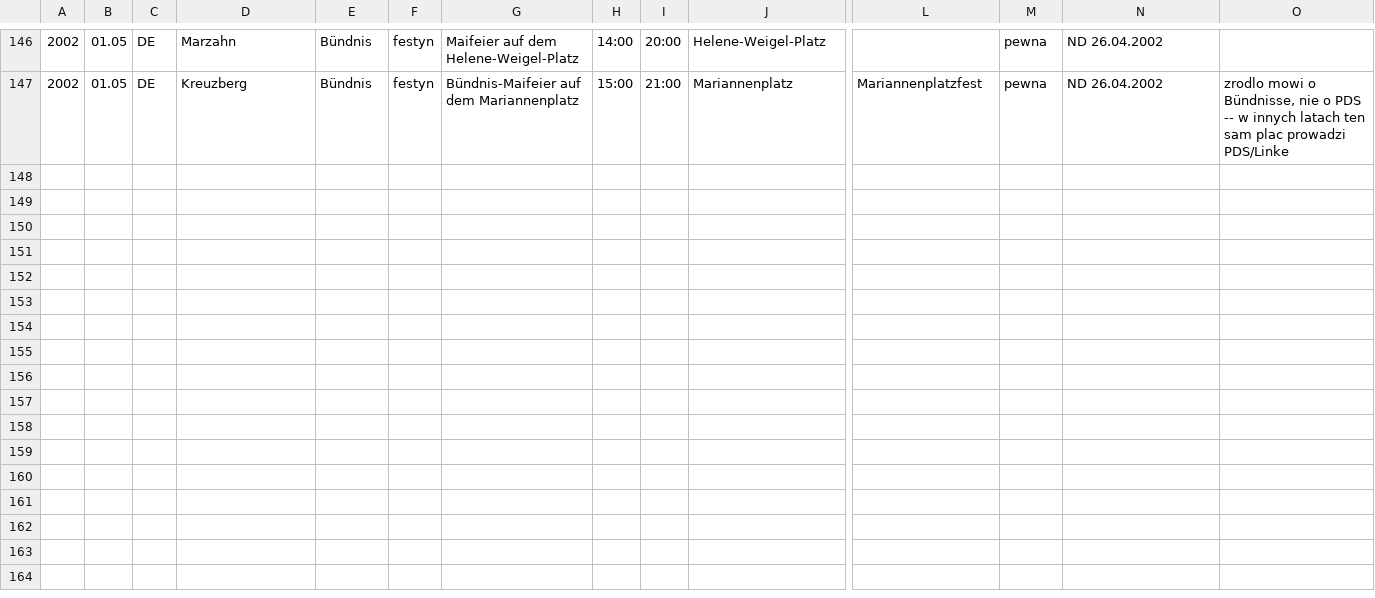
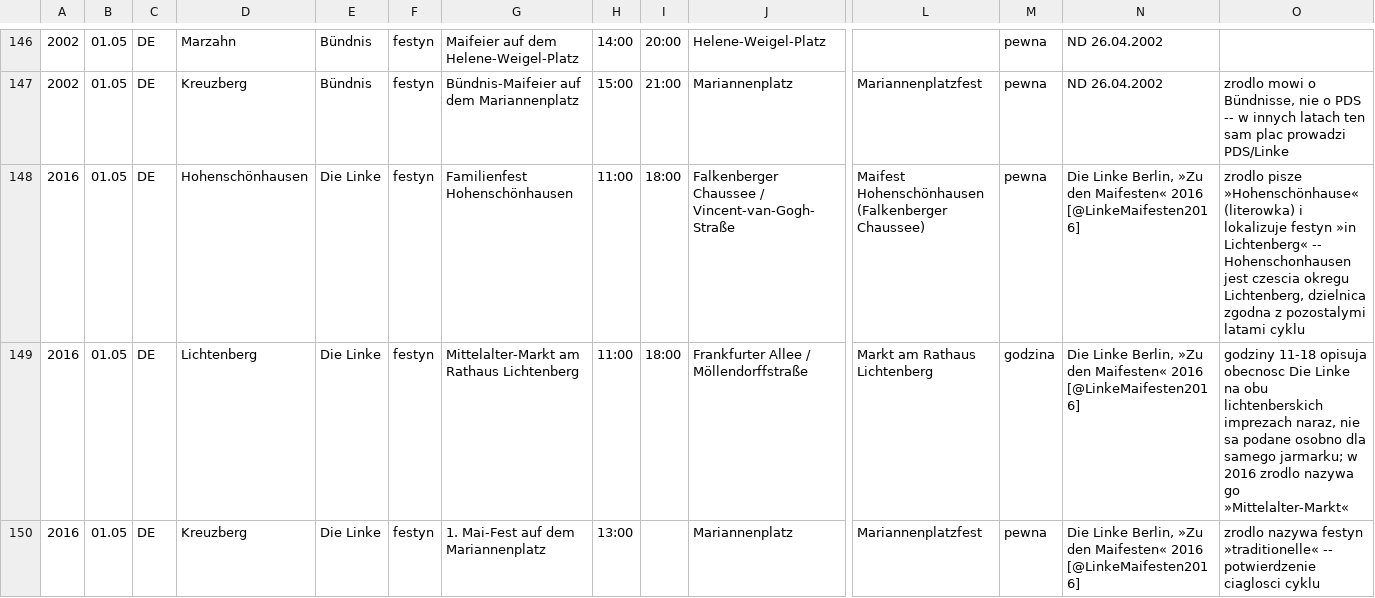
Before and after one commit to paweldow1/1.-Maja, a TSV file: pipeline/input/dzielnicowe.tsv, drawn as a sheet; only a part is shown, gaps mark what is left out; rows hold the shown columns only; the diff covers the shown part only; the diff names each change by its address in the sheet, - before the commit and + after, or states it on an @@ line.

```diff
--- a/pipeline/input/dzielnicowe.tsv
+++ b/pipeline/input/dzielnicowe.tsv
+row 148: 2016 | 01.05 | DE | Hohenschönhausen | Die Linke | festyn | Familienfest Hohenschönhausen | 11:00 | 18:00 | Falkenberger Chaussee / Vincent-van-Gogh-Straße | Maifest Hohenschönhausen (Falkenberger Chaussee) | pewna | Die Linke Berlin, »Zu den Maifesten« 2016 [@LinkeMaifesten2016] | zrodlo pisze »Hohenschönhause« (literowka) i lokalizuje festyn »in Lichtenberg« -- Hohenschonhausen jest czescia okregu Lichtenberg, dzielnica zgodna z pozostalymi latami cyklu
+row 149: 2016 | 01.05 | DE | Lichtenberg | Die Linke | festyn | Mittelalter-Markt am Rathaus Lichtenberg | 11:00 | 18:00 | Frankfurter Allee / Möllendorffstraße | Markt am Rathaus Lichtenberg | godzina | Die Linke Berlin, »Zu den Maifesten« 2016 [@LinkeMaifesten2016] | godziny 11-18 opisuja obecnosc Die Linke na obu lichtenberskich imprezach naraz, nie sa podane osobno dla samego jarmarku; w 2016 zrodlo nazywa go »Mittelalter-Markt«
+row 150: 2016 | 01.05 | DE | Kreuzberg | Die Linke | festyn | 1. Mai-Fest auf dem Mariannenplatz | 13:00 |  | Mariannenplatz | Mariannenplatzfest | pewna | Die Linke Berlin, »Zu den Maifesten« 2016 [@LinkeMaifesten2016] | zrodlo nazywa festyn »traditionelle« -- potwierdzenie ciaglosci cyklu
```
Also changed, not shown: 2 added rows and 10 edited cells elsewhere in this file, pipeline/input/wydarzenia_reczne.tsv, pipeline/output/brakujace_na_mapie.csv, 13 other files.
